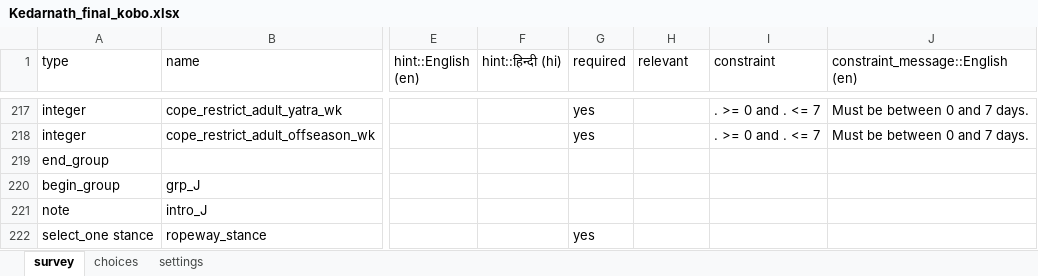
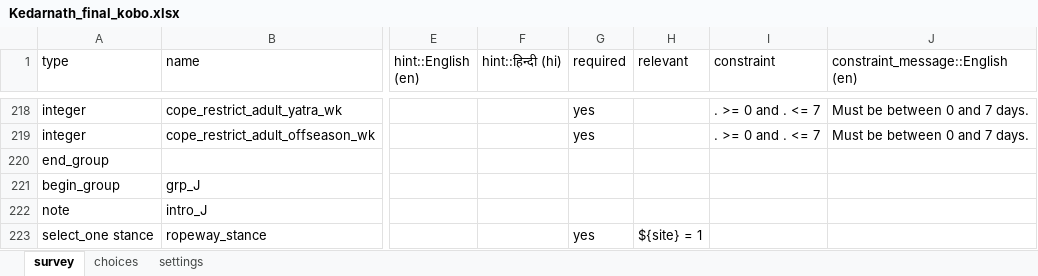
Before and after one commit to royTrains/kedarnath-livelihoods-survey-instrument, an Excel workbook: replication/final_instrument/questionnaire/Kedarnath_final_kobo.xlsx, sheet survey, drawn as a sheet; only a part is shown, gaps mark what is left out; values as stored, in another font and other column widths than the file's, no borders; addresses are those after the commit; the diff covers the shown part only; the diff names each change by its address in the sheet, - before the commit and + after, or states it on an @@ line.

```diff
--- a/replication/final_instrument/questionnaire/Kedarnath_final_kobo.xlsx (sheet survey)
+++ b/replication/final_instrument/questionnaire/Kedarnath_final_kobo.xlsx (sheet survey)
-H223 (relevant): (empty)
+H223 (relevant): ${site} = 1
```
Also changed, not shown: 1 added row and 61 edited cells elsewhere in this sheet, replication/final_instrument/questionnaire/Question_register.xlsx, 19 other files.
